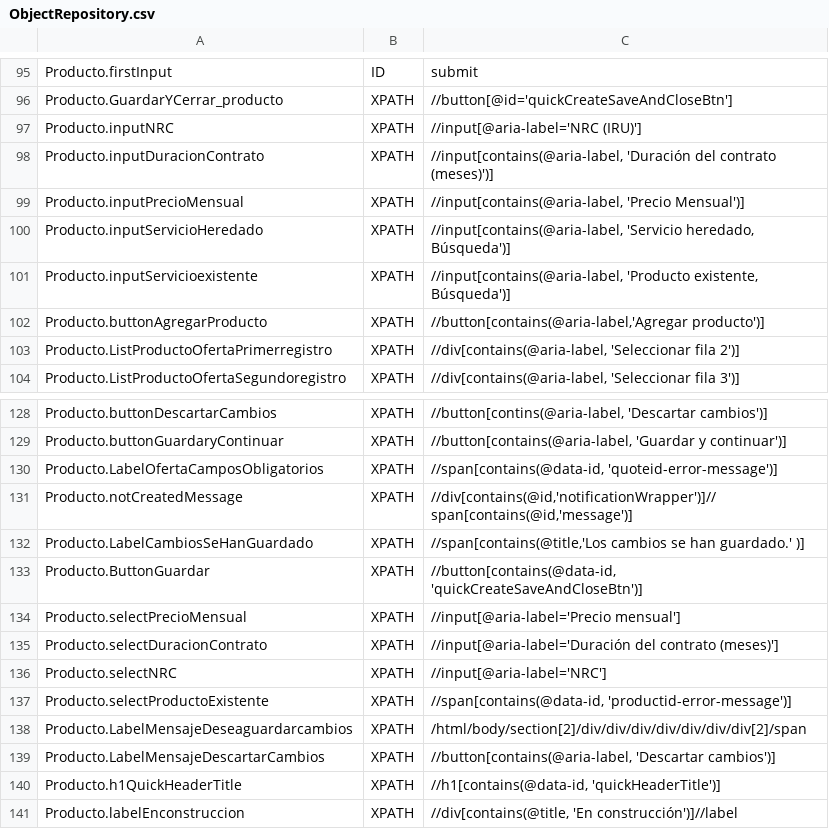
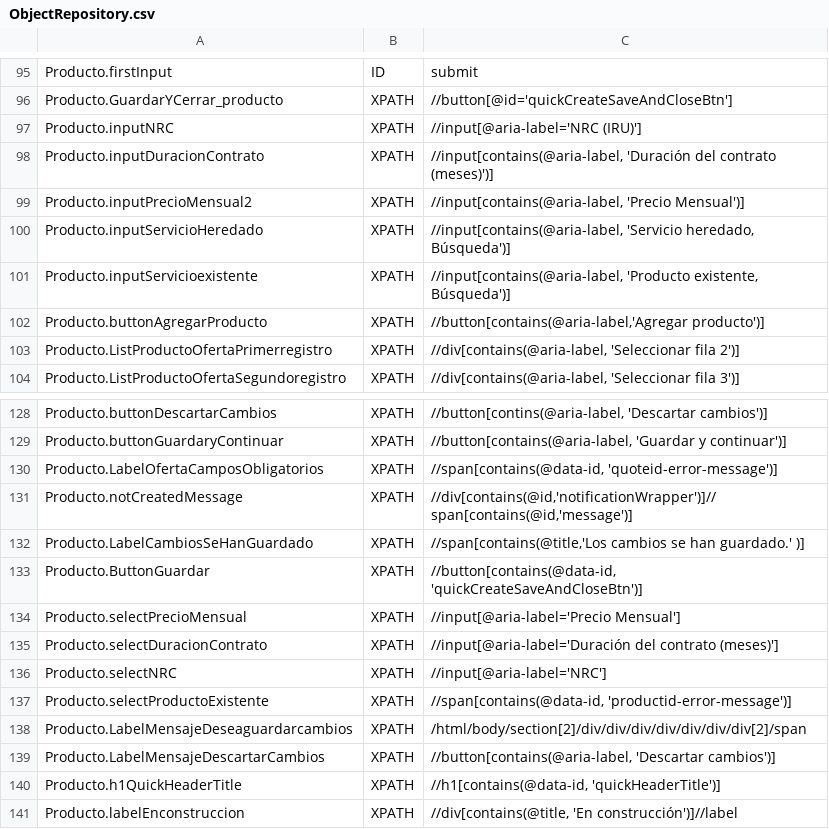
Before and after one commit to Nacho-Auto/lyntia-automation, a CSV file: Lyntia/bin/Debug/netcoreapp3.1/ObjectRepository.csv, drawn as a sheet; only a part is shown, gaps mark what is left out.

```diff
--- a/Lyntia/bin/Debug/netcoreapp3.1/ObjectRepository.csv
+++ b/Lyntia/bin/Debug/netcoreapp3.1/ObjectRepository.csv
@@ -98,3 +98,3 @@ Producto.inputNRC;XPATH;//input[@aria-label='NRC (IRU)']
 Producto.inputDuracionContrato;XPATH;//input[contains(@aria-label, 'Duración del contrato (meses)')]
-Producto.inputPrecioMensual;XPATH;//input[contains(@aria-label, 'Precio Mensual')]
+Producto.inputPrecioMensual2;XPATH;//input[contains(@aria-label, 'Precio Mensual')]
 Producto.inputServicioHeredado;XPATH;//input[contains(@aria-label, 'Servicio heredado, Búsqueda')]
@@ -133,3 +133,3 @@ Producto.LabelCambiosSeHanGuardado;XPATH;//span[contains(@title,'Los cambios se
 Producto.ButtonGuardar;XPATH;//button[contains(@data-id, 'quickCreateSaveAndCloseBtn')]
-Producto.selectPrecioMensual;XPATH;//input[@aria-label='Precio mensual']
+Producto.selectPrecioMensual;XPATH;//input[@aria-label='Precio Mensual']
 Producto.selectDuracionContrato;XPATH;//input[@aria-label='Duración del contrato (meses)']
```
Also changed, not shown: 6 other files.
